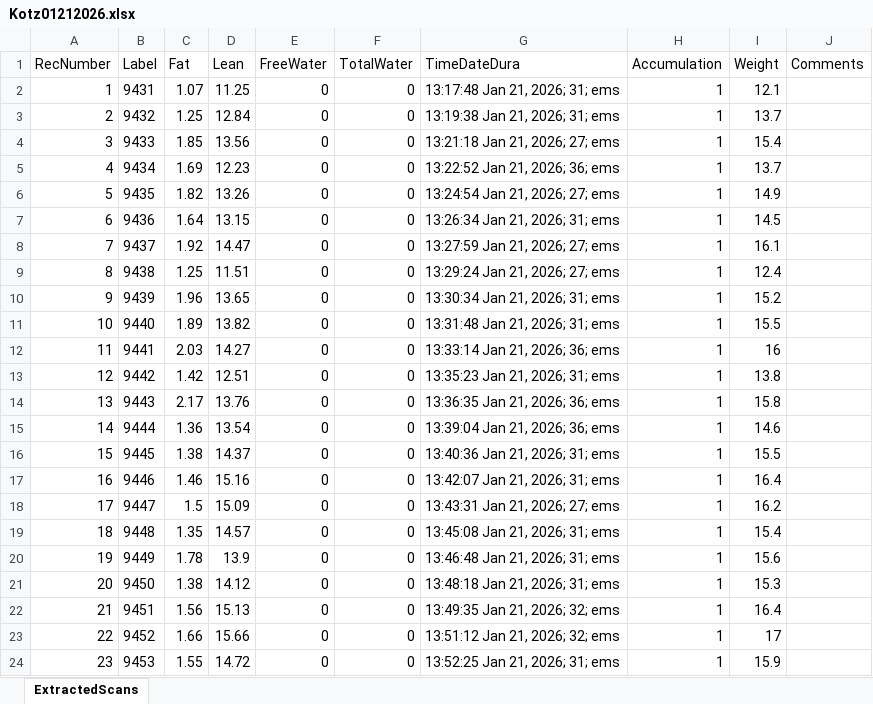
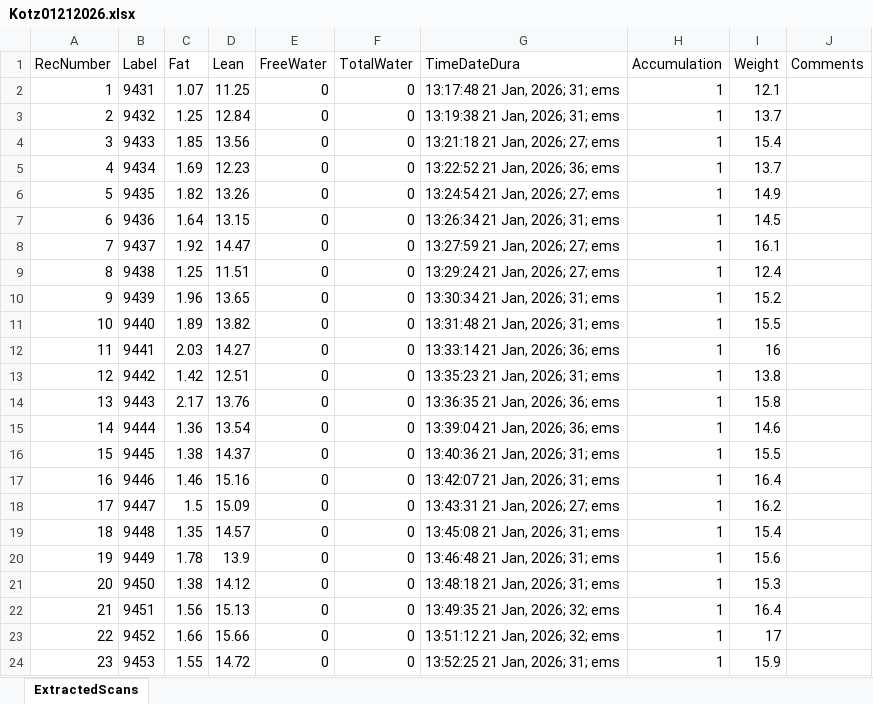
Before and after one commit to sandoval-luarte/data, an Excel workbook: data/echoMRI/Kotz01212026.xlsx, sheet ExtractedScans, drawn as a sheet; values as stored, in another font and other column widths than the file's, no borders; the diff names each change by its address in the sheet, - before the commit and + after, or states it on an @@ line.

```diff
--- a/data/echoMRI/Kotz01212026.xlsx (sheet ExtractedScans)
+++ b/data/echoMRI/Kotz01212026.xlsx (sheet ExtractedScans)
-G2 (TimeDateDura): 13:17:48 Jan 21, 2026; 31; ems
+G2 (TimeDateDura): 13:17:48 21 Jan, 2026; 31; ems
-G3 (TimeDateDura): 13:19:38 Jan 21, 2026; 31; ems
+G3 (TimeDateDura): 13:19:38 21 Jan, 2026; 31; ems
-G4 (TimeDateDura): 13:21:18 Jan 21, 2026; 27; ems
+G4 (TimeDateDura): 13:21:18 21 Jan, 2026; 27; ems
-G5 (TimeDateDura): 13:22:52 Jan 21, 2026; 36; ems
+G5 (TimeDateDura): 13:22:52 21 Jan, 2026; 36; ems
-G6 (TimeDateDura): 13:24:54 Jan 21, 2026; 27; ems
+G6 (TimeDateDura): 13:24:54 21 Jan, 2026; 27; ems
-G7 (TimeDateDura): 13:26:34 Jan 21, 2026; 31; ems
+G7 (TimeDateDura): 13:26:34 21 Jan, 2026; 31; ems
-G8 (TimeDateDura): 13:27:59 Jan 21, 2026; 27; ems
+G8 (TimeDateDura): 13:27:59 21 Jan, 2026; 27; ems
-G9 (TimeDateDura): 13:29:24 Jan 21, 2026; 27; ems
+G9 (TimeDateDura): 13:29:24 21 Jan, 2026; 27; ems
-G10 (TimeDateDura): 13:30:34 Jan 21, 2026; 31; ems
+G10 (TimeDateDura): 13:30:34 21 Jan, 2026; 31; ems
-G11 (TimeDateDura): 13:31:48 Jan 21, 2026; 31; ems
+G11 (TimeDateDura): 13:31:48 21 Jan, 2026; 31; ems
-G12 (TimeDateDura): 13:33:14 Jan 21, 2026; 36; ems
+G12 (TimeDateDura): 13:33:14 21 Jan, 2026; 36; ems
-G13 (TimeDateDura): 13:35:23 Jan 21, 2026; 31; ems
+G13 (TimeDateDura): 13:35:23 21 Jan, 2026; 31; ems
-G14 (TimeDateDura): 13:36:35 Jan 21, 2026; 36; ems
+G14 (TimeDateDura): 13:36:35 21 Jan, 2026; 36; ems
-G15 (TimeDateDura): 13:39:04 Jan 21, 2026; 36; ems
+G15 (TimeDateDura): 13:39:04 21 Jan, 2026; 36; ems
-G16 (TimeDateDura): 13:40:36 Jan 21, 2026; 31; ems
+G16 (TimeDateDura): 13:40:36 21 Jan, 2026; 31; ems
-G17 (TimeDateDura): 13:42:07 Jan 21, 2026; 31; ems
+G17 (TimeDateDura): 13:42:07 21 Jan, 2026; 31; ems
-G18 (TimeDateDura): 13:43:31 Jan 21, 2026; 27; ems
+G18 (TimeDateDura): 13:43:31 21 Jan, 2026; 27; ems
-G19 (TimeDateDura): 13:45:08 Jan 21, 2026; 31; ems
+G19 (TimeDateDura): 13:45:08 21 Jan, 2026; 31; ems
-G20 (TimeDateDura): 13:46:48 Jan 21, 2026; 31; ems
+G20 (TimeDateDura): 13:46:48 21 Jan, 2026; 31; ems
-G21 (TimeDateDura): 13:48:18 Jan 21, 2026; 31; ems
+G21 (TimeDateDura): 13:48:18 21 Jan, 2026; 31; ems
-G22 (TimeDateDura): 13:49:35 Jan 21, 2026; 32; ems
+G22 (TimeDateDura): 13:49:35 21 Jan, 2026; 32; ems
-G23 (TimeDateDura): 13:51:12 Jan 21, 2026; 32; ems
+G23 (TimeDateDura): 13:51:12 21 Jan, 2026; 32; ems
-G24 (TimeDateDura): 13:52:25 Jan 21, 2026; 31; ems
+G24 (TimeDateDura): 13:52:25 21 Jan, 2026; 31; ems
```
Also changed, not shown: data/echoMRI/Kotz01232026.xlsx, 5 other files.
